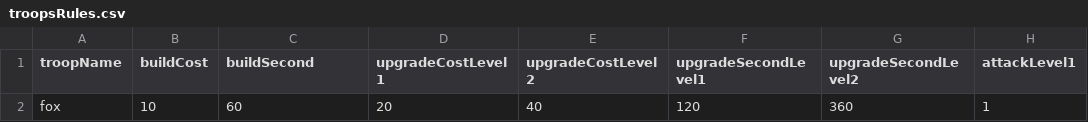
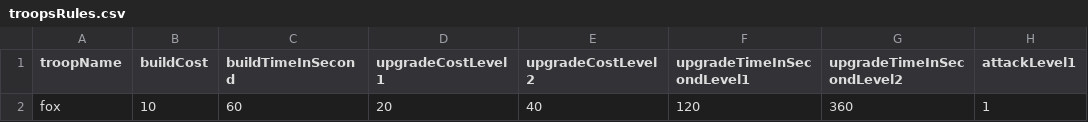
Before and after one commit to green-fox-academy/jsa-bloodstone-app, a CSV file: backend/rules/troopsRules.csv, drawn as a sheet; only a part is shown; the diff names each change by its address in the sheet, - before the commit and + after, or states it on an @@ line.

```diff
--- a/backend/rules/troopsRules.csv
+++ b/backend/rules/troopsRules.csv
-C1: buildSecond
+C1: buildTimeInSecond
-F1: upgradeSecondLevel1
+F1: upgradeTimeInSecondLevel1
-G1: upgradeSecondLevel2
+G1: upgradeTimeInSecondLevel2
```
Also changed, not shown: backend/rules/buildingsRules.csv.
